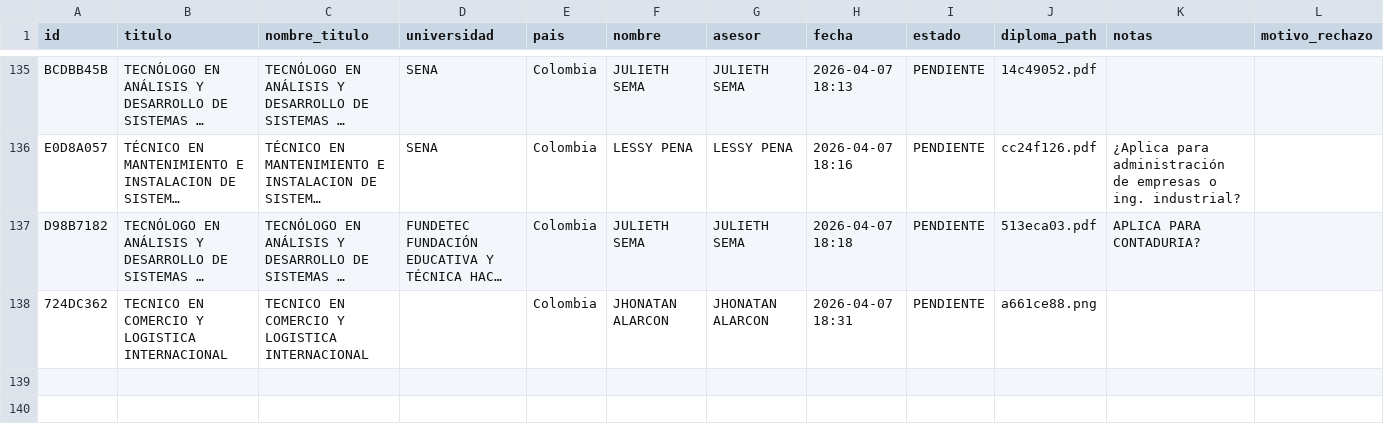
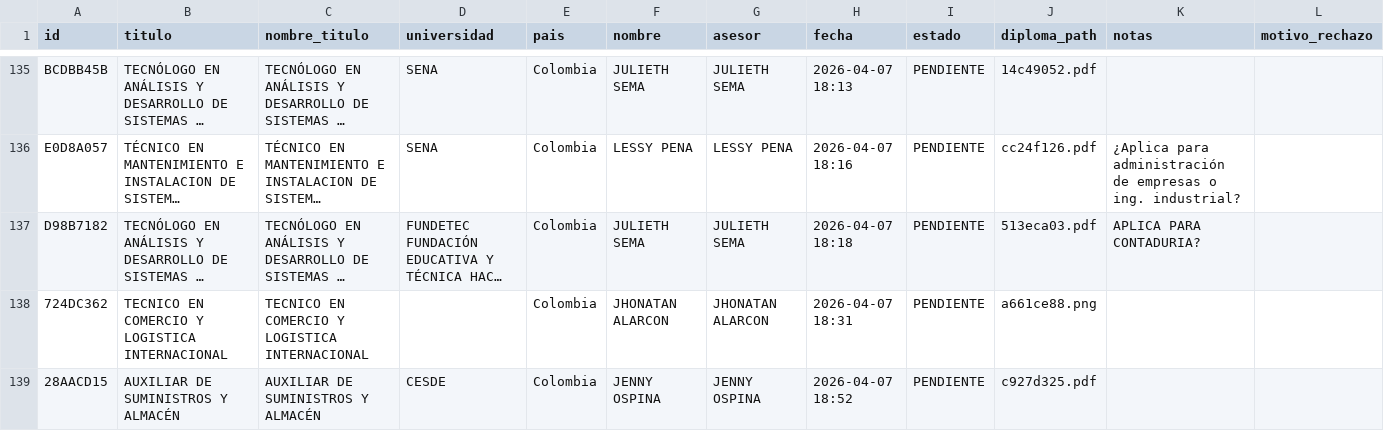
Before and after one commit to usanjosedocumentos-svg/validatitulos, a CSV file: solicitudes_pendientes.csv, drawn as a sheet; only a part is shown, gaps mark what is left out; long unchanged cells end in ….

Commit message:
Add: AUXILIAR DE SUMINISTROS Y ALMACÉN

```diff
--- a/solicitudes_pendientes.csv
+++ b/solicitudes_pendientes.csv
@@ -138 +138,2 @@
 "724DC362","TECNICO EN COMERCIO Y LOGISTICA INTERNACIONAL","TECNICO EN COMERCIO Y LOGISTICA INTERNACIONAL","","Colombia","JHONATAN ALARCON","JHONATAN ALARCON","2026-04-07 18:31","PENDIENTE","a661ce88.png","",""
+"28AACD15","AUXILIAR DE SUMINISTROS Y ALMACÉN","AUXILIAR DE SUMINISTROS Y ALMACÉN","CESDE","Colombia","JENNY OSPINA","JENNY OSPINA","2026-04-07 18:52","PENDIENTE","c927d325.pdf","",""
```
